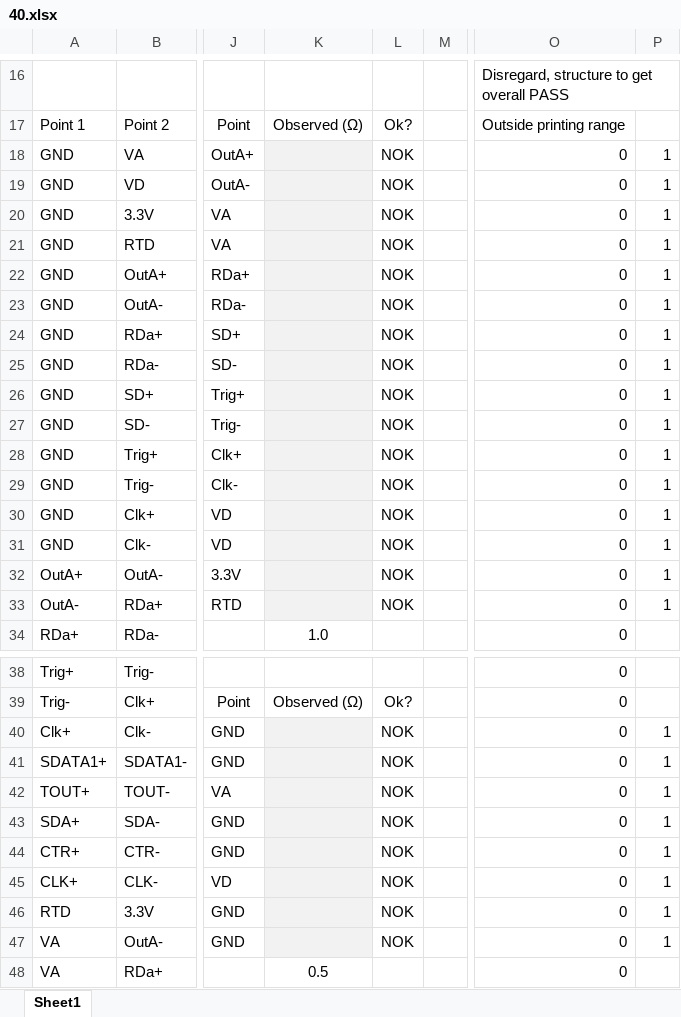
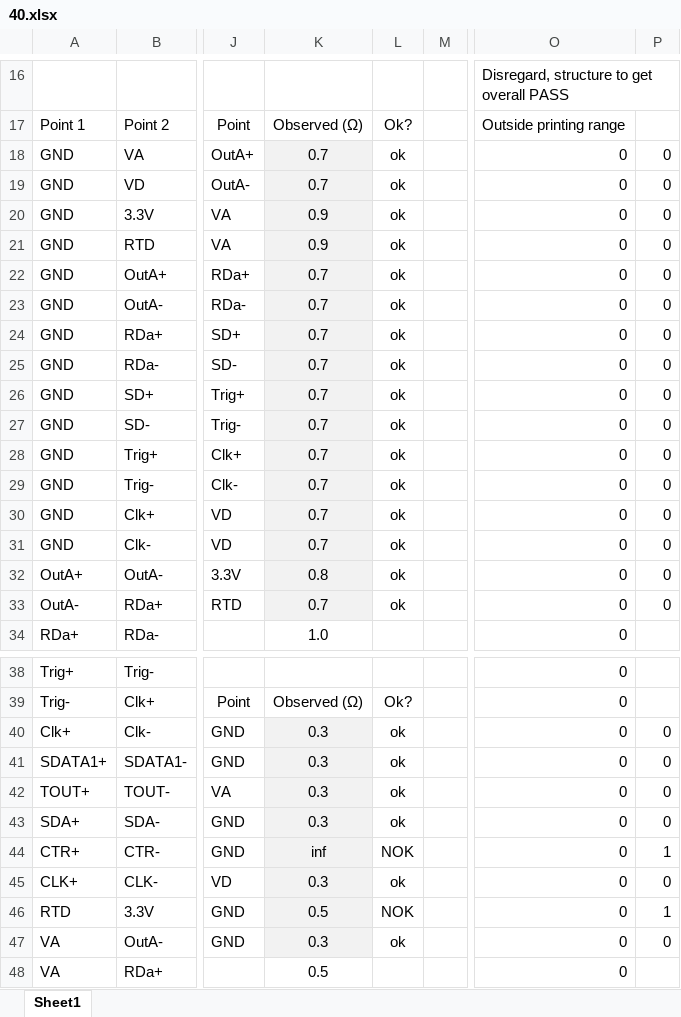
Before and after one commit to jsiado/DTB2FPixModuleAdapter, an Excel workbook: 40.xlsx, sheet Sheet1, drawn as a sheet; only a part is shown, gaps mark what is left out; values as stored, in another font and other column widths than the file's, no borders; conditional formats not drawn; the diff covers the shown part only; the diff names each change by its address in the sheet, - before the commit and + after, or states it on an @@ line.

```diff
--- a/40.xlsx (sheet Sheet1)
+++ b/40.xlsx (sheet Sheet1)
-K18:K19: (empty)
+K18:K19: 0.7
-L18:L33: NOK
+L18:L33: ok
-P18:P33: 1
+P18:P33: 0
-K20:K21: (empty)
+K20:K21: 0.9
-K22:K31: (empty)
+K22:K31: 0.7
-K32: (empty)
+K32: 0.8
-K33: (empty)
+K33: 0.7
-K40:K43: (empty)
+K40:K43: 0.3
-L40:L43: NOK
+L40:L43: ok
-P40:P43: 1
+P40:P43: 0
-K44: (empty)
+K44: inf
-K45: (empty)
+K45: 0.3
-L45: NOK
+L45: ok
-P45: 1
+P45: 0
-K46: (empty)
+K46: 0.5
-K47: (empty)
+K47: 0.3
-L47: NOK
+L47: ok
-P47: 1
+P47: 0
```
Also changed, not shown: 14 edited cells elsewhere in this sheet, 26.xlsx, 31.xlsx, 10 other files.
